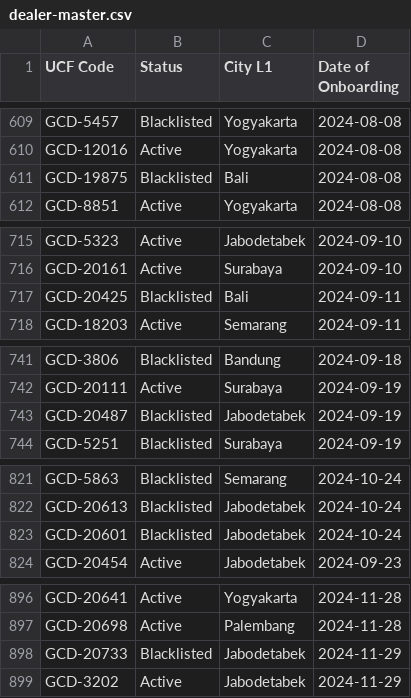
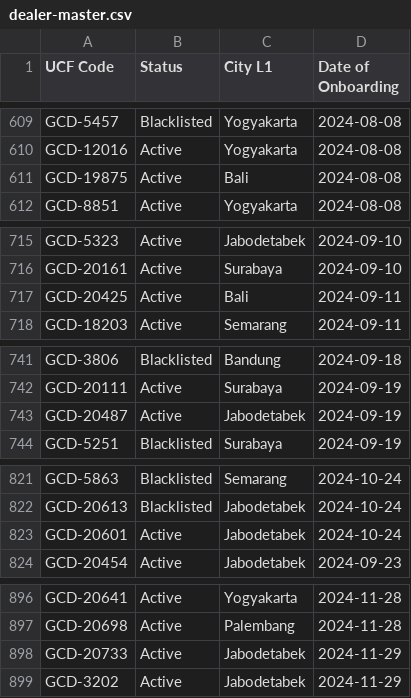
Before and after one commit to christopheryo-max/ens, a CSV file: data-E&S/dealer-master.csv, drawn as a sheet; only a part is shown, gaps mark what is left out; the diff covers the shown part only.

```diff
--- a/data-E&S/dealer-master.csv
+++ b/data-E&S/dealer-master.csv
@@ -610,3 +610,3 @@ GCD-5457,Blacklisted,Yogyakarta,2024-08-08
 GCD-12016,Active,Yogyakarta,2024-08-08
-GCD-19875,Blacklisted,Bali,2024-08-08
+GCD-19875,Active,Bali,2024-08-08
 GCD-8851,Active,Yogyakarta,2024-08-08
@@ -716,3 +716,3 @@ GCD-5323,Active,Jabodetabek,2024-09-10
 GCD-20161,Active,Surabaya,2024-09-10
-GCD-20425,Blacklisted,Bali,2024-09-11
+GCD-20425,Active,Bali,2024-09-11
 GCD-18203,Active,Semarang,2024-09-11
@@ -742,3 +742,3 @@ GCD-3806,Blacklisted,Bandung,2024-09-18
 GCD-20111,Active,Surabaya,2024-09-19
-GCD-20487,Blacklisted,Jabodetabek,2024-09-19
+GCD-20487,Active,Jabodetabek,2024-09-19
 GCD-5251,Blacklisted,Surabaya,2024-09-19
@@ -822,3 +822,3 @@ GCD-5863,Blacklisted,Semarang,2024-10-24
 GCD-20613,Blacklisted,Jabodetabek,2024-10-24
-GCD-20601,Blacklisted,Jabodetabek,2024-10-24
+GCD-20601,Active,Jabodetabek,2024-10-24
 GCD-20454,Active,Jabodetabek,2024-09-23
@@ -897,3 +897,3 @@ GCD-20641,Active,Yogyakarta,2024-11-28
 GCD-20698,Active,Palembang,2024-11-28
-GCD-20733,Blacklisted,Jabodetabek,2024-11-29
+GCD-20733,Active,Jabodetabek,2024-11-29
 GCD-3202,Active,Jabodetabek,2024-11-29
```
Also changed, not shown: 14 edited cells elsewhere in this file.
